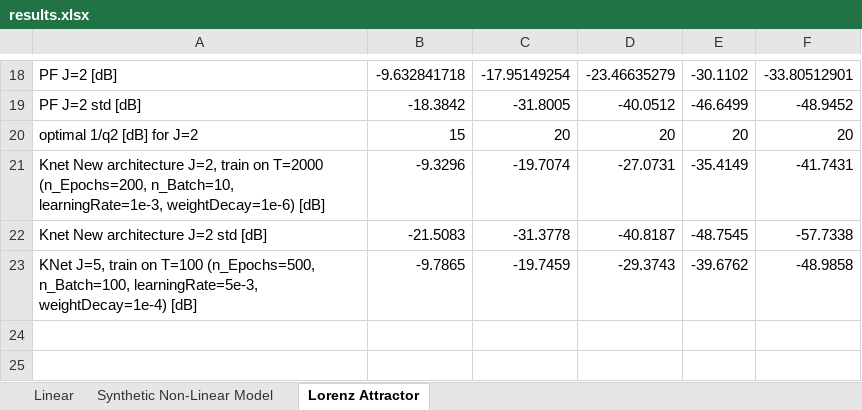
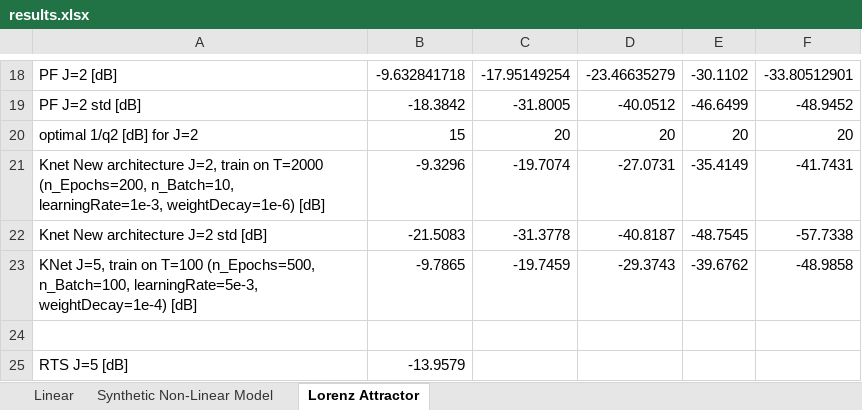
Before and after one commit to KalmanNet/RTSNet_TSP, an Excel workbook: results.xlsx, sheet Lorenz Attractor, drawn as a sheet; only a part is shown, gaps mark what is left out; values as stored, in another font and other column widths than the file's, no borders; the diff names each change by its address in the sheet, - before the commit and + after, or states it on an @@ line.

```diff
--- a/results.xlsx (sheet Lorenz Attractor)
+++ b/results.xlsx (sheet Lorenz Attractor)
+row 24: (empty)
+row 25: RTS J=5 [dB] | -13.9579
```
Also changed, not shown: 11 other files.
